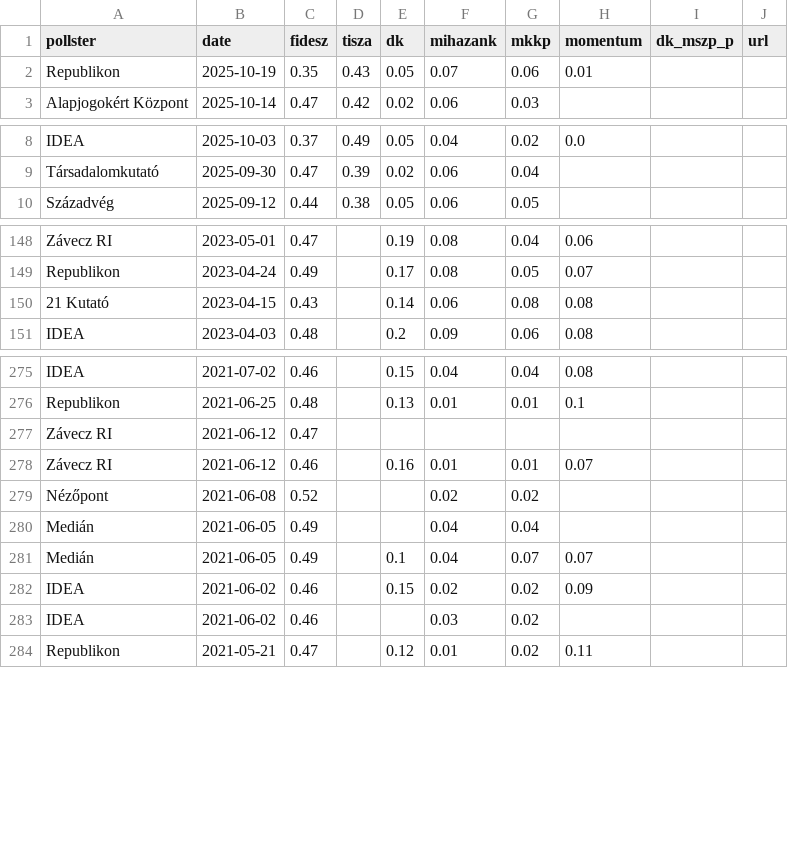
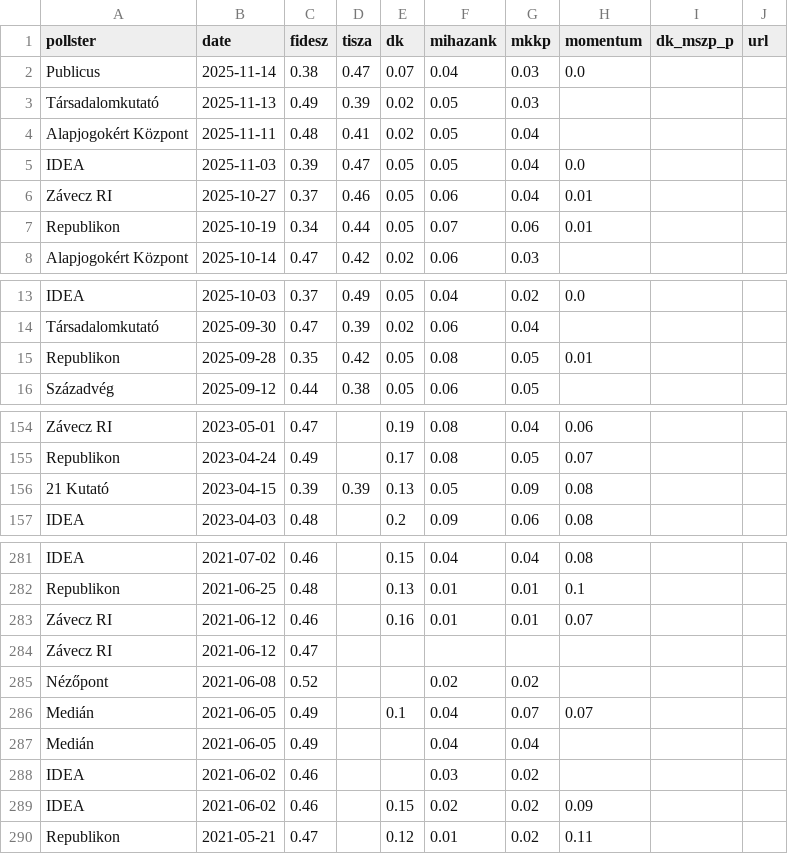
Before and after one commit to Kozvelemeny-org/hu-polling-2026, a CSV file: static/data/sure_voters.csv, drawn as a sheet; only a part is shown, gaps mark what is left out; the diff covers the shown part only.

```diff
--- a/static/data/sure_voters.csv
+++ b/static/data/sure_voters.csv
@@ -1,3 +1,8 @@
 pollster,date,fidesz,tisza,dk,mihazank,mkkp,momentum,dk_mszp_p,url
-Republikon,2025-10-19,0.35,0.43,0.05,0.07,0.06,0.01,,
+Publicus,2025-11-14,0.38,0.47,0.07,0.04,0.03,0.0,,
+Társadalomkutató,2025-11-13,0.49,0.39,0.02,0.05,0.03,,,
+Alapjogokért Központ,2025-11-11,0.48,0.41,0.02,0.05,0.04,,,
+IDEA,2025-11-03,0.39,0.47,0.05,0.05,0.04,0.0,,
+Závecz RI,2025-10-27,0.37,0.46,0.05,0.06,0.04,0.01,,
+Republikon,2025-10-19,0.34,0.44,0.05,0.07,0.06,0.01,,
 Alapjogokért Központ,2025-10-14,0.47,0.42,0.02,0.06,0.03,,,
@@ -9,2 +14,3 @@ IDEA,2025-10-03,0.37,0.49,0.05,0.04,0.02,0.0,,
 Társadalomkutató,2025-09-30,0.47,0.39,0.02,0.06,0.04,,,
+Republikon,2025-09-28,0.35,0.42,0.05,0.08,0.05,0.01,,
 Századvég,2025-09-12,0.44,0.38,0.05,0.06,0.05,,,
@@ -149,3 +155,3 @@ Závecz RI,2023-05-01,0.47,,0.19,0.08,0.04,0.06,,
 Republikon,2023-04-24,0.49,,0.17,0.08,0.05,0.07,,
-21 Kutató,2023-04-15,0.43,,0.14,0.06,0.08,0.08,,
+21 Kutató,2023-04-15,0.39,0.39,0.13,0.05,0.09,0.08,,
 IDEA,2023-04-03,0.48,,0.2,0.09,0.06,0.08,,
@@ -276,9 +282,9 @@ IDEA,2021-07-02,0.46,,0.15,0.04,0.04,0.08,,
 Republikon,2021-06-25,0.48,,0.13,0.01,0.01,0.1,,
+Závecz RI,2021-06-12,0.46,,0.16,0.01,0.01,0.07,,
 Závecz RI,2021-06-12,0.47,,,,,,,
-Závecz RI,2021-06-12,0.46,,0.16,0.01,0.01,0.07,,
 Nézőpont,2021-06-08,0.52,,,0.02,0.02,,,
+Medián,2021-06-05,0.49,,0.1,0.04,0.07,0.07,,
 Medián,2021-06-05,0.49,,,0.04,0.04,,,
-Medián,2021-06-05,0.49,,0.1,0.04,0.07,0.07,,
+IDEA,2021-06-02,0.46,,,0.03,0.02,,,
 IDEA,2021-06-02,0.46,,0.15,0.02,0.02,0.09,,
-IDEA,2021-06-02,0.46,,,0.03,0.02,,,
 Republikon,2021-05-21,0.47,,0.12,0.01,0.02,0.11,,
```
Also changed, not shown: 19 moved rows elsewhere in this file, 1 other file.
